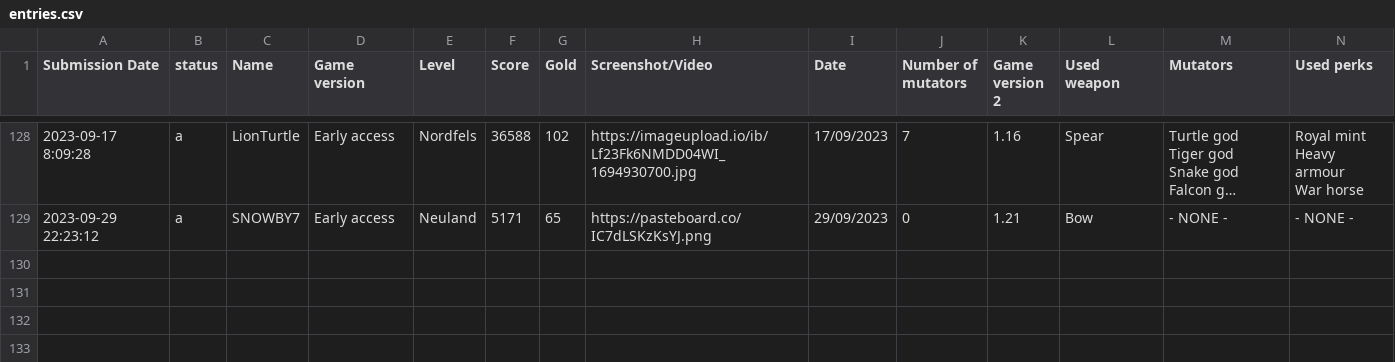
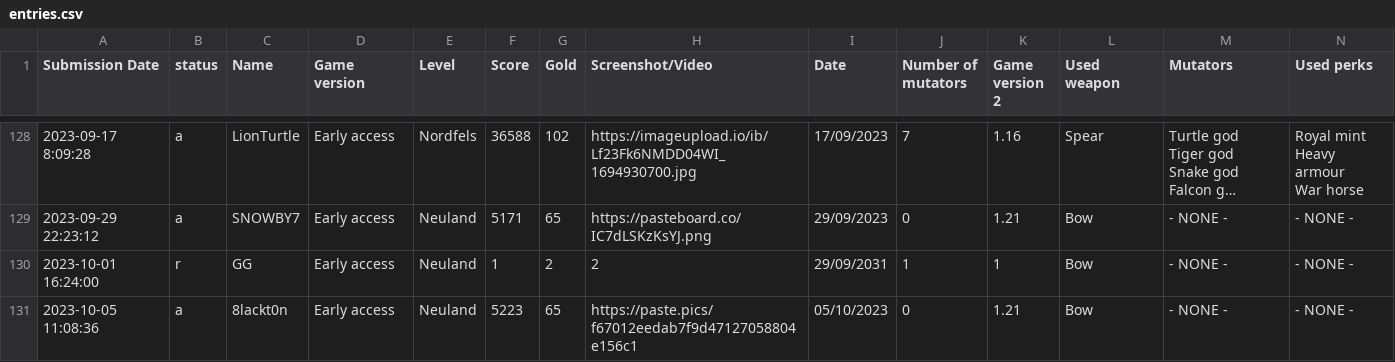
Before and after one commit to Ghost-Miner/Ghost-Miner.github.io, a CSV file: thronefall/entries.csv, drawn as a sheet; only a part is shown, gaps mark what is left out; long unchanged cells end in …; rows hold the shown columns only; the diff covers the shown part only; the diff names each change by its address in the sheet, - before the commit and + after, or states it on an @@ line.

Commit message:
Update entries.csv

```diff
--- a/thronefall/entries.csv
+++ b/thronefall/entries.csv
+row 130: 2023-10-01 16:24:00 | r | GG | Early access | Neuland | 1 | 2 | 2 | 29/09/2031 | 1 | 1 | Bow | - NONE - | - NONE -
+row 131: 2023-10-05 11:08:36 | a | 8lackt0n | Early access | Neuland | 5223 | 65 | https://paste.pics/f67012eedab7f9d47127058804e156c1 | 05/10/2023 | 0 | 1.21 | Bow | - NONE - | - NONE -
```
Also changed, not shown: 1 added row and 1 edited cell elsewhere in this file.
